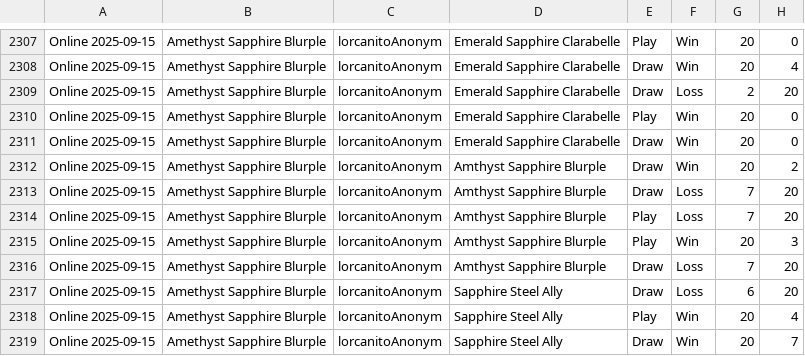
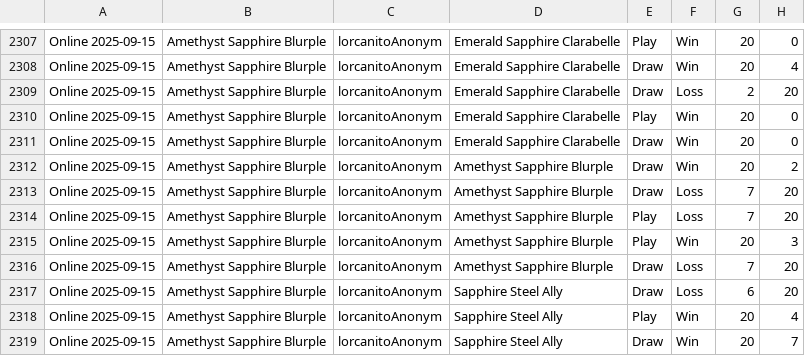
Before and after one commit to shinobi64/lorcana, a CSV file: results/results.csv, drawn as a sheet; only a part is shown, gaps mark what is left out.

```diff
--- a/results/results.csv
+++ b/results/results.csv
@@ -2311,7 +2311,7 @@ Online 2025-09-15,Amethyst Sapphire Blurple,lorcanitoAnonym,Emerald Sapphire Cla
 Online 2025-09-15,Amethyst Sapphire Blurple,lorcanitoAnonym,Emerald Sapphire Clarabelle,Draw,Win,20,0
-Online 2025-09-15,Amethyst Sapphire Blurple,lorcanitoAnonym,Amthyst Sapphire Blurple,Draw,Win,20,2
-Online 2025-09-15,Amethyst Sapphire Blurple,lorcanitoAnonym,Amthyst Sapphire Blurple,Draw,Loss,7,20
-Online 2025-09-15,Amethyst Sapphire Blurple,lorcanitoAnonym,Amthyst Sapphire Blurple,Play,Loss,7,20
-Online 2025-09-15,Amethyst Sapphire Blurple,lorcanitoAnonym,Amthyst Sapphire Blurple,Play,Win,20,3
-Online 2025-09-15,Amethyst Sapphire Blurple,lorcanitoAnonym,Amthyst Sapphire Blurple,Draw,Loss,7,20
+Online 2025-09-15,Amethyst Sapphire Blurple,lorcanitoAnonym,Amethyst Sapphire Blurple,Draw,Win,20,2
+Online 2025-09-15,Amethyst Sapphire Blurple,lorcanitoAnonym,Amethyst Sapphire Blurple,Draw,Loss,7,20
+Online 2025-09-15,Amethyst Sapphire Blurple,lorcanitoAnonym,Amethyst Sapphire Blurple,Play,Loss,7,20
+Online 2025-09-15,Amethyst Sapphire Blurple,lorcanitoAnonym,Amethyst Sapphire Blurple,Play,Win,20,3
+Online 2025-09-15,Amethyst Sapphire Blurple,lorcanitoAnonym,Amethyst Sapphire Blurple,Draw,Loss,7,20
 Online 2025-09-15,Amethyst Sapphire Blurple,lorcanitoAnonym,Sapphire Steel Ally,Draw,Loss,6,20
```
Also changed, not shown: results/events.csv.
